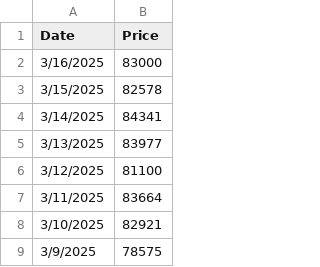
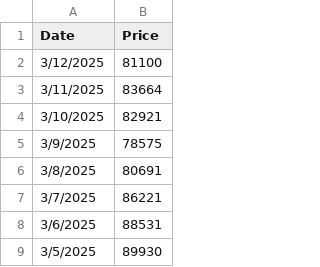
Before and after one commit to mjamiv/btc_tracker, a CSV file: historical_btc_prices.csv, drawn as a sheet; only a part is shown; the shorter side is filled out with more unchanged rows.

Commit message:
Update historical_btc_prices.csv

```diff
--- a/historical_btc_prices.csv
+++ b/historical_btc_prices.csv
@@ -1,6 +1,2 @@
 Date,Price
-3/16/2025,83000
-3/15/2025,82578
-3/14/2025,84341
-3/13/2025,83977
 3/12/2025,81100
```
